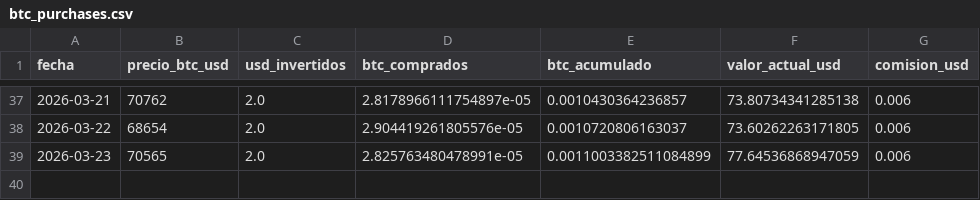
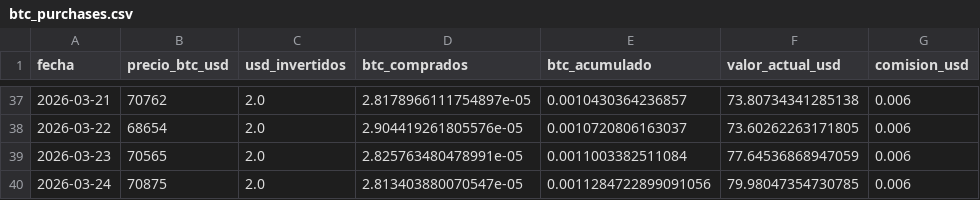
Before and after one commit to diodice-it/btc-dca-tracker, a CSV file: data/btc_purchases.csv, drawn as a sheet; only a part is shown, gaps mark what is left out.

```diff
--- a/data/btc_purchases.csv
+++ b/data/btc_purchases.csv
@@ -38,2 +38,3 @@ fecha,precio_btc_usd,usd_invertidos,btc_comprados,btc_acumulado,valor_actual_usd
 2026-03-22,68654,2.0,2.904419261805576e-05,0.0010720806163037,73.60262263171805,0.006
-2026-03-23,70565,2.0,2.825763480478991e-05,0.0011003382511084899,77.64536868947059,0.006
+2026-03-23,70565,2.0,2.825763480478991e-05,0.0011003382511084,77.64536868947059,0.006
+2026-03-24,70875,2.0,2.813403880070547e-05,0.0011284722899091056,79.98047354730785,0.006
```
Also changed, not shown: 1 other file.
